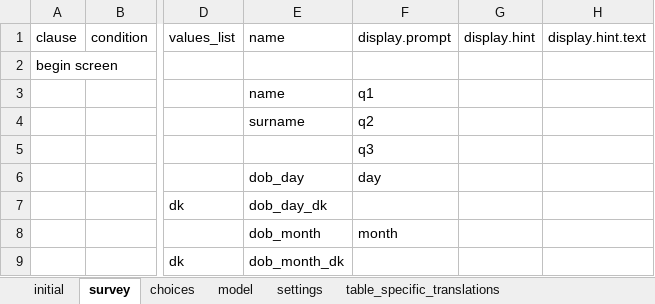
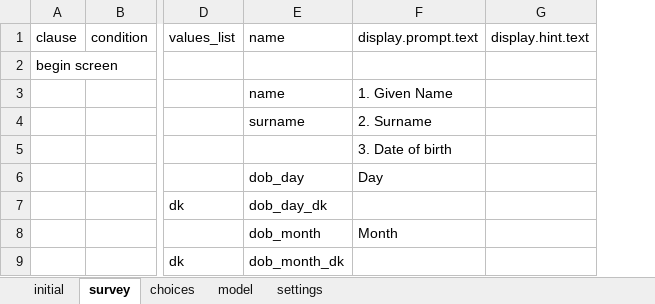
Before and after one commit to linl33/bohemia, an Excel workbook: odkx/forms/hh_member.xlsx, sheet survey, drawn as a sheet; only a part is shown, gaps mark what is left out; values as stored, in another font and other column widths than the file's, no borders; removed rows and columns are numbered as before the commit, all else as after; the diff names each change by its address in the sheet, - before the commit and + after, or states it on an @@ line.

Commit message:
Revert "Add translations to forms"
This reverts commit d21aa63e051894407e7d2f4a3332b6900bd1b9a1.

```diff
--- a/odkx/forms/hh_member.xlsx (sheet survey)
+++ b/odkx/forms/hh_member.xlsx (sheet survey)
-sheet tab: table_specific_translations
-column F (display.prompt), rows 3-8: q1 | q2 | q3 | day |  | month
-column G (display.hint), empty
+column F (display.prompt.text), rows 3-8: 1. Given Name | 2. Surname | 3. Date of birth | Day |  | Month
```
Also changed, not shown: sheet choices, sheet settings, odkx/forms/census.xlsx, odkx/forms/hh_latrine.xlsx, 44 other files.
